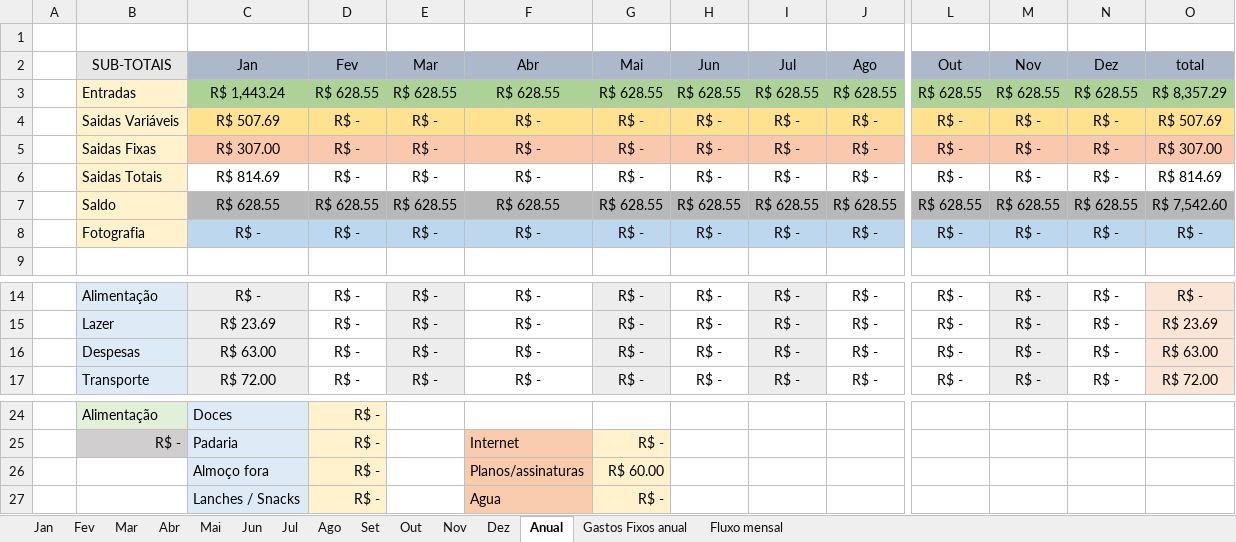
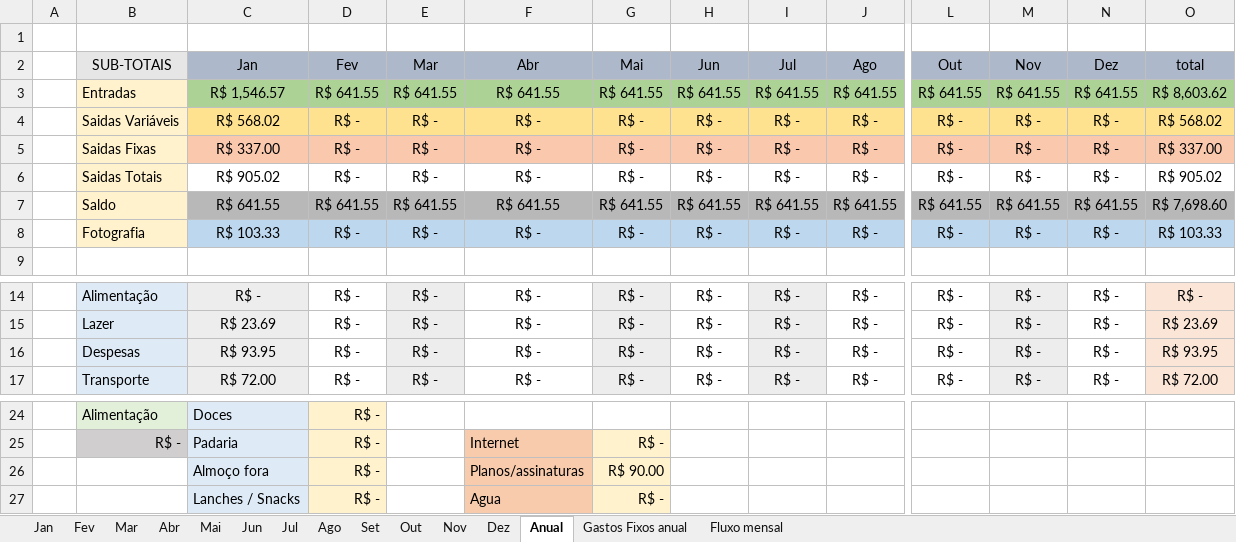
Before and after one commit to MiguelOliveira07/JavaScript, an Excel workbook: arquivos extras/Planilha.xlsx, sheet Anual, drawn as a sheet; only a part is shown, gaps mark what is left out; values as stored, in another font and other column widths than the file's, no borders; removed rows and columns are numbered as before the commit, all else as after; rows hold the shown columns only; the diff names each change by its address in the sheet, - before the commit and + after, or states it on an @@ line.

```diff
--- a/arquivos extras/Planilha.xlsx (sheet Anual)
+++ b/arquivos extras/Planilha.xlsx (sheet Anual)
-row 3:  | Entradas | R$ 1,443.24 | R$ 628.55 | R$ 628.55 | R$ 628.55 | R$ 628.55 | R$ 628.55 | R$ 628.55 | R$ 628.55 | R$ 628.55 | R$ 628.55 | R$ 628.55 | R$ 8,357.29
+row 3:  | Entradas | R$ 1,546.57 | R$ 641.55 | R$ 641.55 | R$ 641.55 | R$ 641.55 | R$ 641.55 | R$ 641.55 | R$ 641.55 | R$ 641.55 | R$ 641.55 | R$ 641.55 | R$ 8,603.62
-C4: R$ 507.69
+C4: R$ 568.02
-O4: R$ 507.69
+O4: R$ 568.02
-C5: R$ 307.00
+C5: R$ 337.00
-O5: R$ 307.00
+O5: R$ 337.00
-C6: R$ 814.69
+C6: R$ 905.02
-O6: R$ 814.69
+O6: R$ 905.02
-row 7:  | Saldo | R$ 628.55 | R$ 628.55 | R$ 628.55 | R$ 628.55 | R$ 628.55 | R$ 628.55 | R$ 628.55 | R$ 628.55 | R$ 628.55 | R$ 628.55 | R$ 628.55 | R$ 7,542.60
+row 7:  | Saldo | R$ 641.55 | R$ 641.55 | R$ 641.55 | R$ 641.55 | R$ 641.55 | R$ 641.55 | R$ 641.55 | R$ 641.55 | R$ 641.55 | R$ 641.55 | R$ 641.55 | R$ 7,698.60
-C8: R$ -
+C8: R$ 103.33
-O8: R$ -
+O8: R$ 103.33
-C16: R$ 63.00
+C16: R$ 93.95
-O16: R$ 63.00
+O16: R$ 93.95
-G26: R$ 60.00
+G26: R$ 90.00
```
Also changed, not shown: sheet Jan, sheet Nov, sheet Mar, sheet Abr, sheet Mai, sheet Jun, 6 more sheets, charts or pictures, arquivos extras/Fotografia.xlsx.
